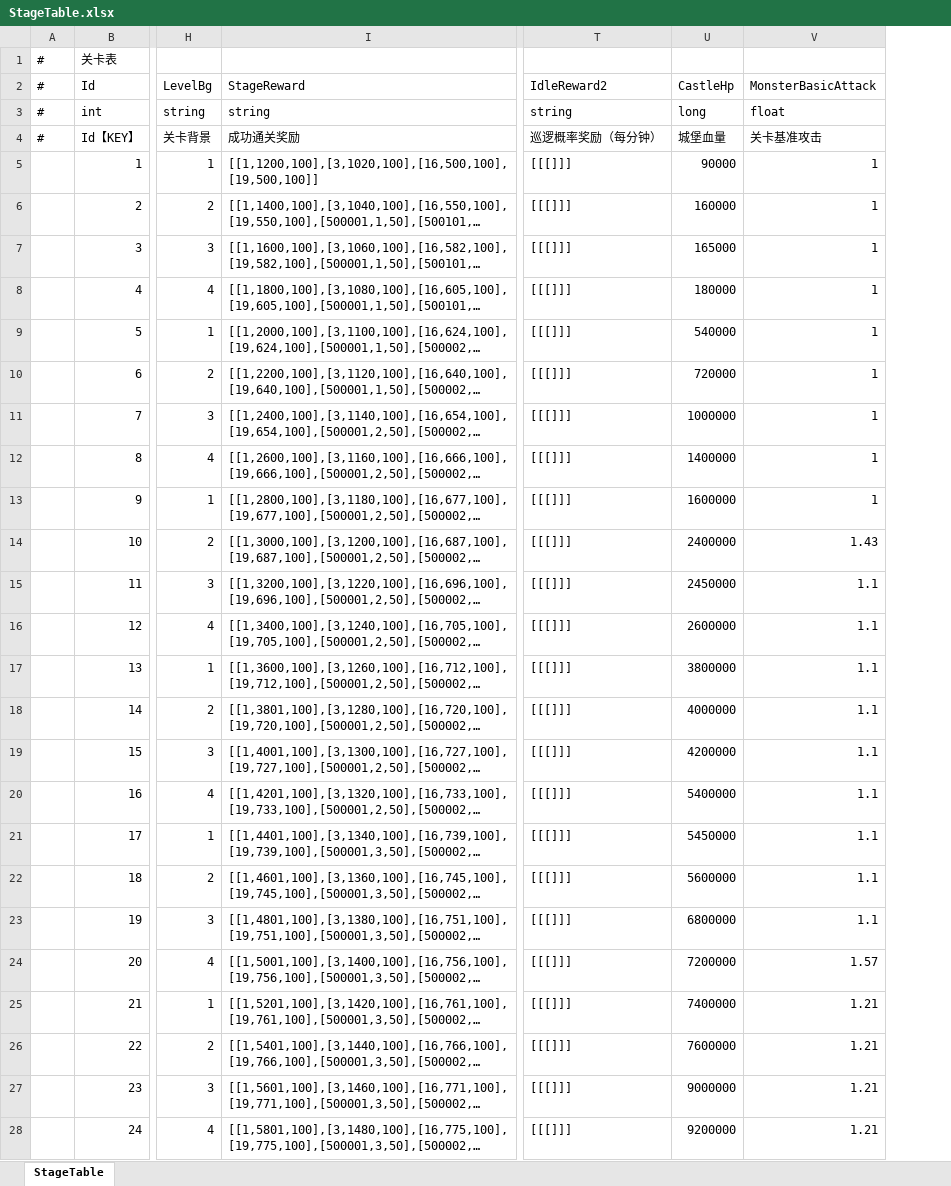
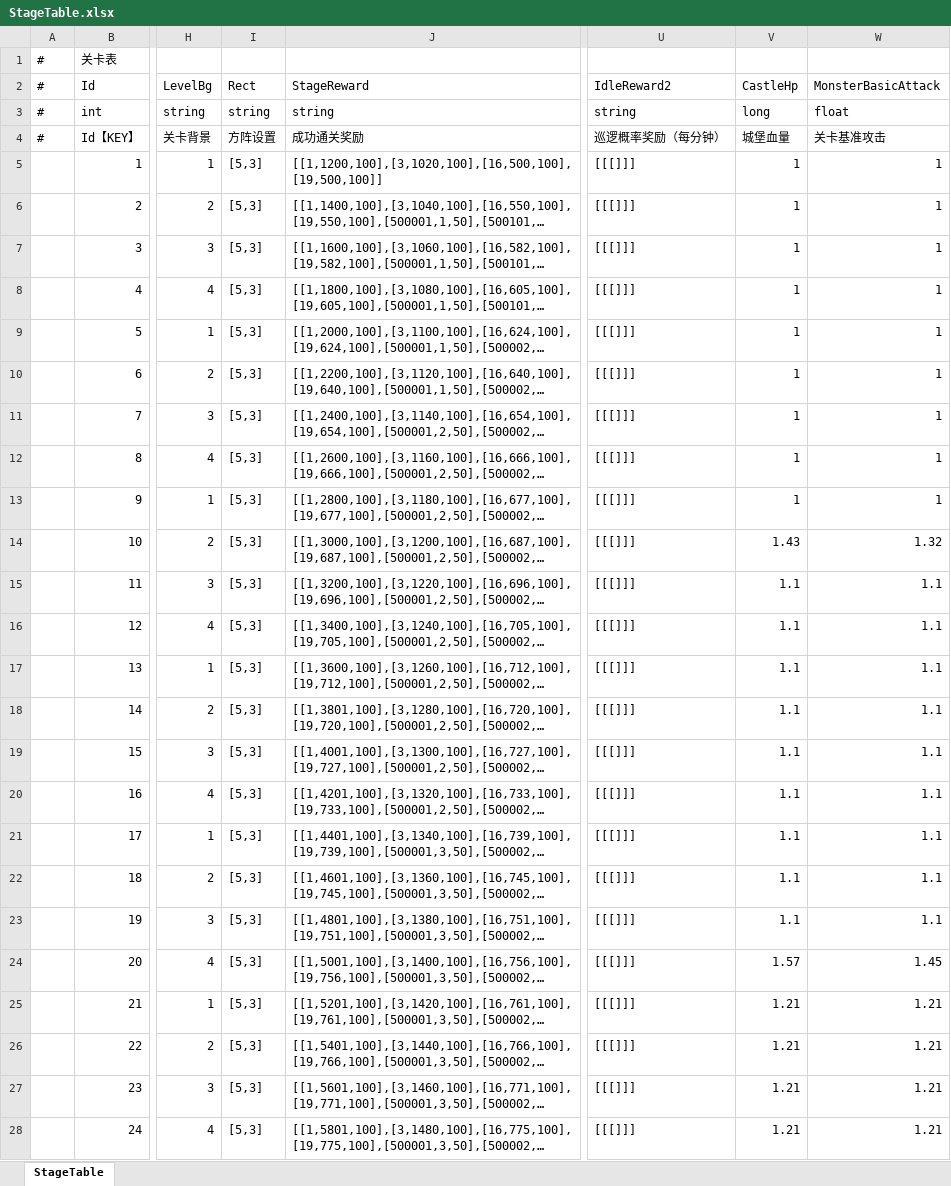
Before and after one commit to ShawnXiaoWork/DevToolBar, an Excel workbook: public/StageTable.xlsx, sheet StageTable, drawn as a sheet; only a part is shown, gaps mark what is left out; long unchanged cells end in …; values as stored, in another font and other column widths than the file's, no borders; addresses are those after the commit; the diff covers the shown part only; the diff names each change by its address in the sheet, - before the commit and + after, or states it on an @@ line.

```diff
--- a/public/StageTable.xlsx (sheet StageTable)
+++ b/public/StageTable.xlsx (sheet StageTable)
+column I (Rect), rows 3-28: string | 方阵设置 | [5,3] | [5,3] | [5,3] | [5,3] | [5,3] | [5,3] | [5,3] | [5,3] | [5,3] | [5,3] | [5,3] | [5,3] | [5,3] | [5,3] | [5,3] | [5,3] | [5,3] | [5,3] | [5,3] | [5,3] | [5,3] | [5,3] | [5,3] | [5,3]
-V5 (CastleHp): 90000
+V5 (CastleHp): 1
-V6 (CastleHp): 160000
+V6 (CastleHp): 1
-V7 (CastleHp): 165000
+V7 (CastleHp): 1
-V8 (CastleHp): 180000
+V8 (CastleHp): 1
-V9 (CastleHp): 540000
+V9 (CastleHp): 1
-V10 (CastleHp): 720000
+V10 (CastleHp): 1
-V11 (CastleHp): 1000000
+V11 (CastleHp): 1
-V12 (CastleHp): 1400000
+V12 (CastleHp): 1
-V13 (CastleHp): 1600000
+V13 (CastleHp): 1
-V14 (CastleHp): 2400000
+V14 (CastleHp): 1.43
-W14 (MonsterBasicAttack): 1.43
+W14 (MonsterBasicAttack): 1.32
-V15 (CastleHp): 2450000
+V15 (CastleHp): 1.1
-V16 (CastleHp): 2600000
+V16 (CastleHp): 1.1
-V17 (CastleHp): 3800000
+V17 (CastleHp): 1.1
-V18 (CastleHp): 4000000
+V18 (CastleHp): 1.1
-V19 (CastleHp): 4200000
+V19 (CastleHp): 1.1
-V20 (CastleHp): 5400000
+V20 (CastleHp): 1.1
-V21 (CastleHp): 5450000
+V21 (CastleHp): 1.1
-V22 (CastleHp): 5600000
+V22 (CastleHp): 1.1
-V23 (CastleHp): 6800000
+V23 (CastleHp): 1.1
-V24 (CastleHp): 7200000
+V24 (CastleHp): 1.57
-W24 (MonsterBasicAttack): 1.57
+W24 (MonsterBasicAttack): 1.45
-V25 (CastleHp): 7400000
+V25 (CastleHp): 1.21
-V26 (CastleHp): 7600000
+V26 (CastleHp): 1.21
-V27 (CastleHp): 9000000
+V27 (CastleHp): 1.21
-V28 (CastleHp): 9200000
+V28 (CastleHp): 1.21
```
Also changed, not shown: 194 edited cells elsewhere in this sheet, 19 other files.
